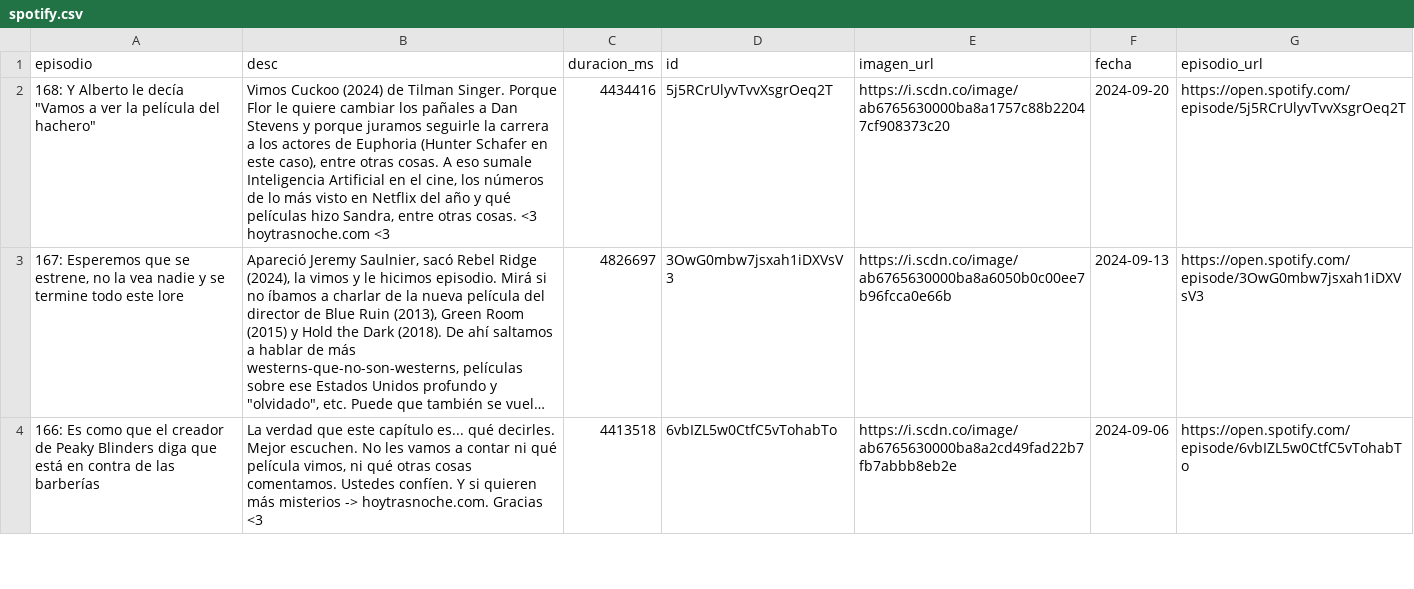
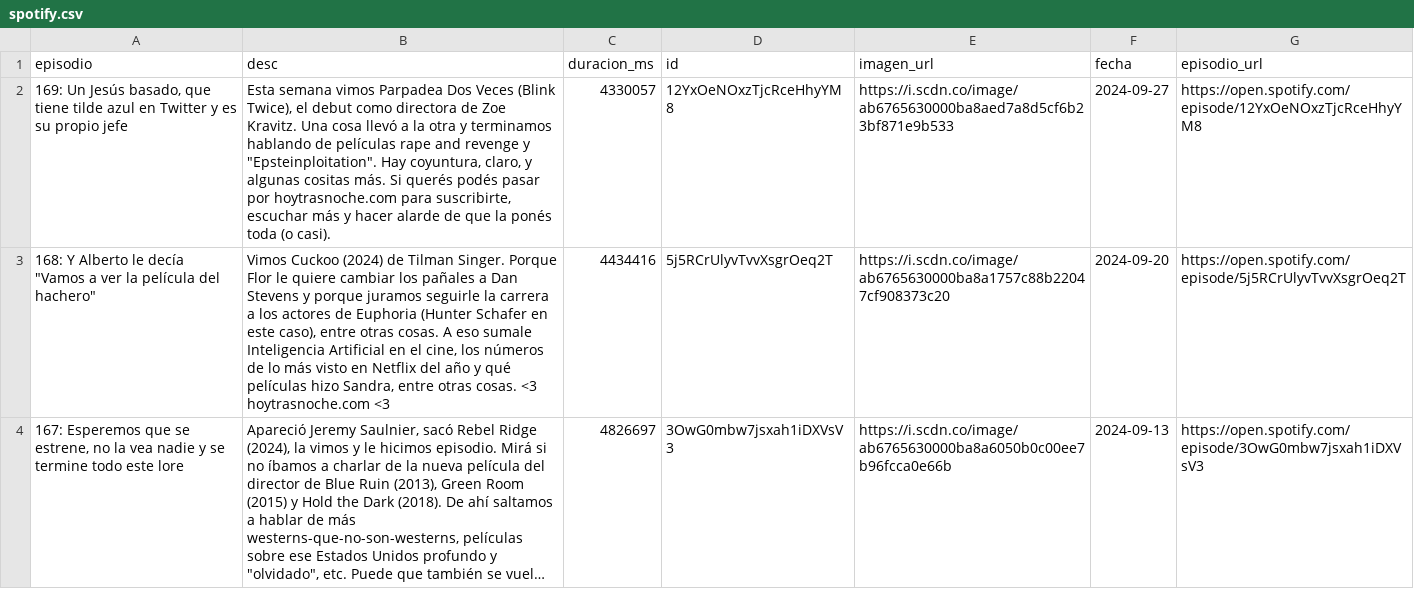
Before and after one commit to vhgauto/ht.buscador, a CSV file: datos/spotify.csv, drawn as a sheet; only a part is shown; the shorter side is filled out with more unchanged rows; long unchanged cells end in …; the diff names each change by its address in the sheet, - before the commit and + after, or states it on an @@ line.

```diff
--- a/datos/spotify.csv
+++ b/datos/spotify.csv
+row 2: 169: Un Jesús basado, que tiene tilde azul en Twitter y es su propio jefe | Esta semana vimos Parpadea Dos Veces (Blink Twice), el debut como directora de Zoe Kravitz. Una cosa llevó a la otra y terminamos hablando de películas rape and revenge y "Epsteinploitation". Hay coyuntura, claro, y algunas cositas más. Si querés podés pasar por hoytrasnoche.com para suscribirte, escuchar más y hacer alarde de que la ponés toda (o casi). | 4330057 | 12YxOeNOxzTjcRceHhyYM8 | https://i.scdn.co/image/ab6765630000ba8aed7a8d5cf6b23bf871e9b533 | 2024-09-27 | https://open.spotify.com/episode/12YxOeNOxzTjcRceHhyYM8
```
Also changed, not shown: datos/datos.csv, 1 other file.
